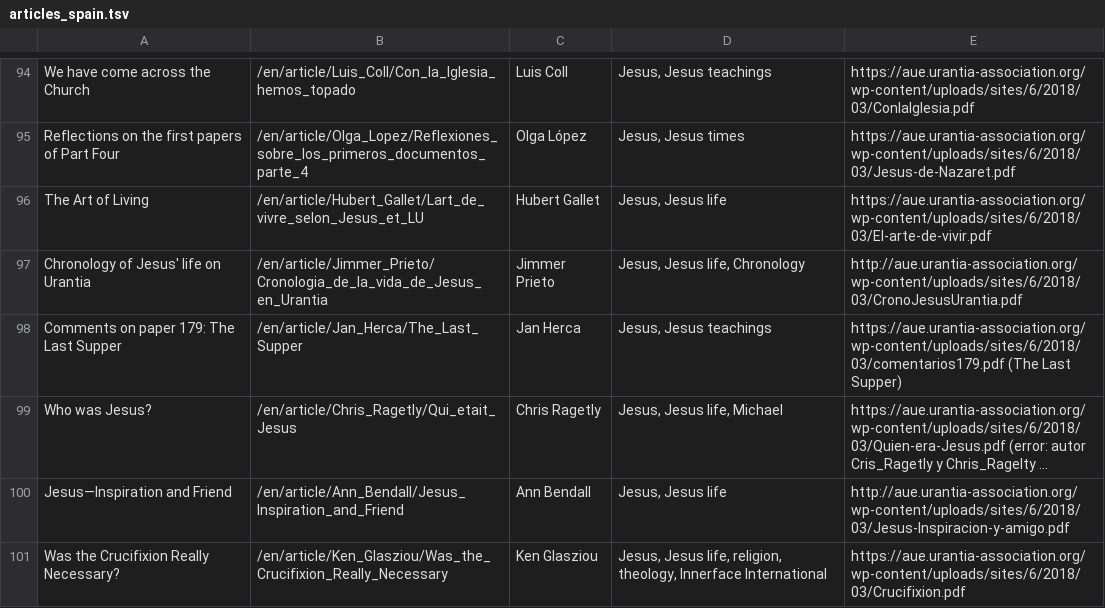
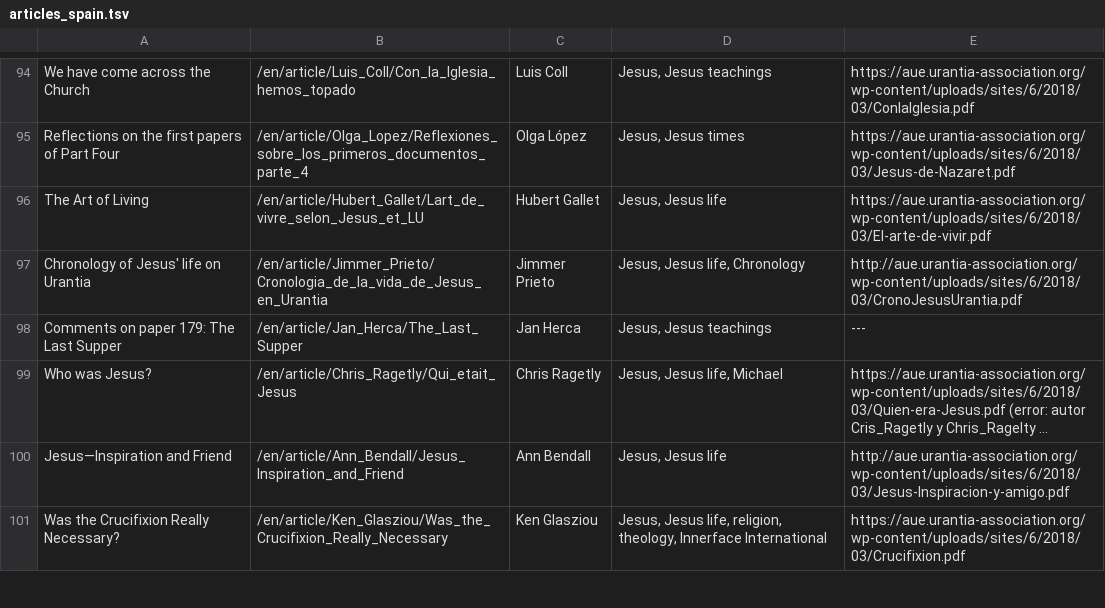
Before and after one commit to JanHerca/urantiapedia, a TSV file: input/txt/articles-en/articles_spain.tsv, drawn as a sheet; only a part is shown, gaps mark what is left out; long unchanged cells end in …; the diff names each change by its address in the sheet, - before the commit and + after, or states it on an @@ line.

Commit message:
Jan Herca articles

```diff
--- a/input/txt/articles-en/articles_spain.tsv
+++ b/input/txt/articles-en/articles_spain.tsv
-E98: https://aue.urantia-association.org/wp-content/uploads/sites/6/2018/03/comentarios179.pdf (The Last Supper)
+E98: ---
```
Also changed, not shown: input/txt/articles-en/articles_jan_herca.tsv, input/txt/articles-es/articles_jan_herca.tsv, 15 other files.
